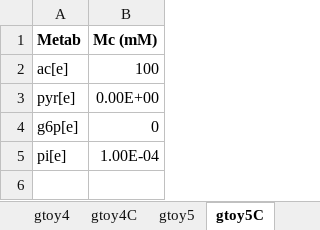
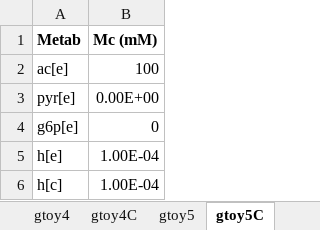
Before and after one commit to shyamsrinivasan/ident, an Excel workbook: KineticModel/data/gtoyall.xlsx, sheet gtoy5C, drawn as a sheet; values as stored, in another font and other column widths than the file's, no borders; the diff names each change by its address in the sheet, - before the commit and + after, or states it on an @@ line.

```diff
--- a/KineticModel/data/gtoyall.xlsx (sheet gtoy5C)
+++ b/KineticModel/data/gtoyall.xlsx (sheet gtoy5C)
-A5 (Metab): pi[e]
+A5 (Metab): h[e]
+row 6: h[c] | 1.00E-04
```
Also changed, not shown: sheet gtoy5, formulas that keep their value, 2 other files.
